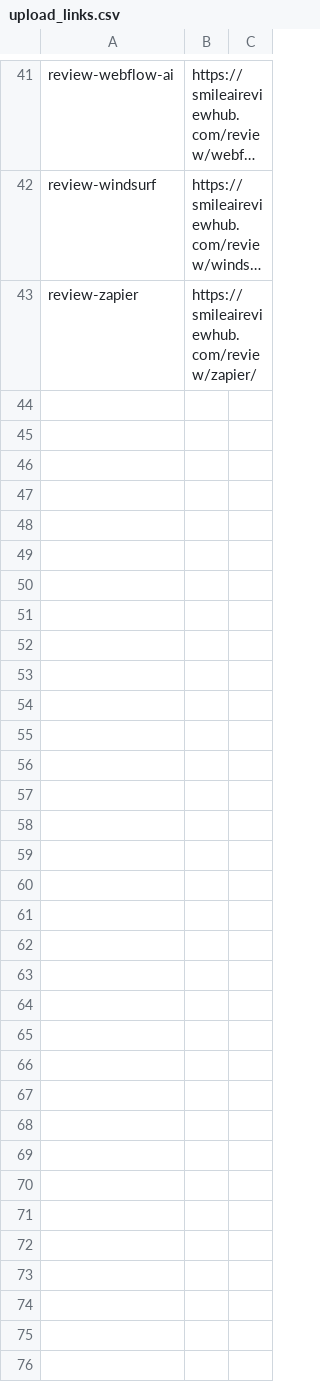
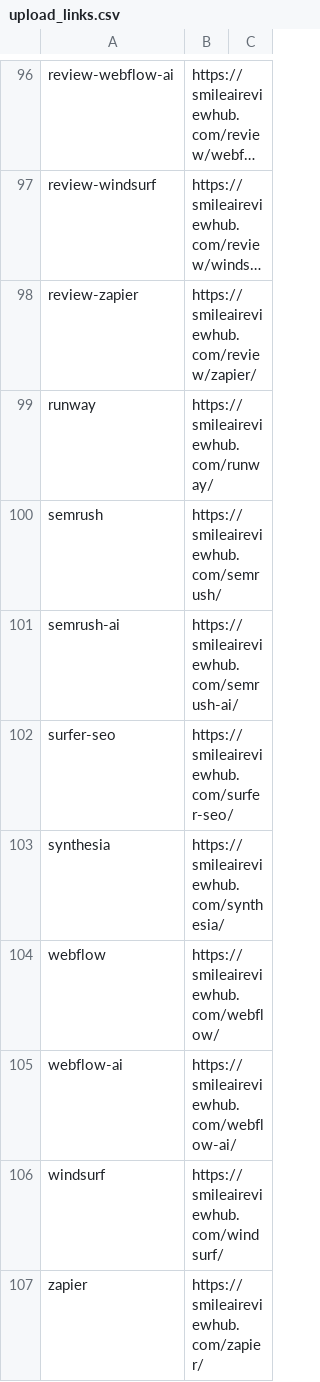
Before and after one commit to tuanpk1977/affiliate-bot, a CSV file: video_output/upload_links.csv, drawn as a sheet; only a part is shown, gaps mark what is left out; long unchanged cells end in …; the diff covers the shown part only; the diff names each change by its address in the sheet, - before the commit and + after, or states it on an @@ line.

```diff
--- a/video_output/upload_links.csv
+++ b/video_output/upload_links.csv
+row 99: runway | https://smileaireviewhub.com/runway/
+row 100: semrush | https://smileaireviewhub.com/semrush/
+row 101: semrush-ai | https://smileaireviewhub.com/semrush-ai/
+row 102: surfer-seo | https://smileaireviewhub.com/surfer-seo/
+row 103: synthesia | https://smileaireviewhub.com/synthesia/
+row 104: webflow | https://smileaireviewhub.com/webflow/
+row 105: webflow-ai | https://smileaireviewhub.com/webflow-ai/
+row 106: windsurf | https://smileaireviewhub.com/windsurf/
+row 107: zapier | https://smileaireviewhub.com/zapier/
```
Also changed, not shown: 55 added rows elsewhere in this file, video_output/render_status.csv, 28 other files.
